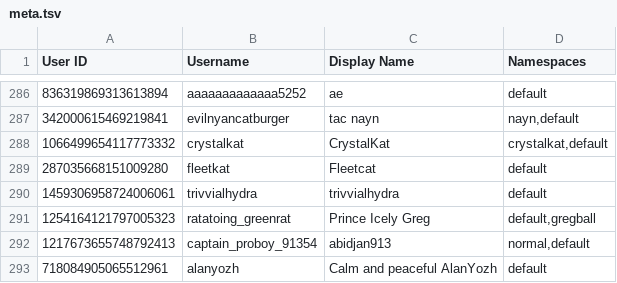
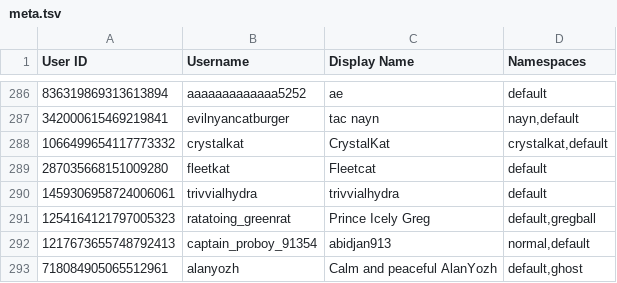
Before and after one commit to TWOW-Booksonas/twow-booksonas.github.io, a TSV file: meta.tsv, drawn as a sheet; only a part is shown, gaps mark what is left out.

Commit message:
Update Meta

```diff
--- a/meta.tsv
+++ b/meta.tsv
@@ -292,2 +292,2 @@ User ID	Username	Display Name	Namespaces
 1217673655748792413	captain_proboy_91354	abidjan913	normal,default
-718084905065512961	alanyozh	Calm and peaceful AlanYozh	default
+718084905065512961	alanyozh	Calm and peaceful AlanYozh	default,ghost
```
